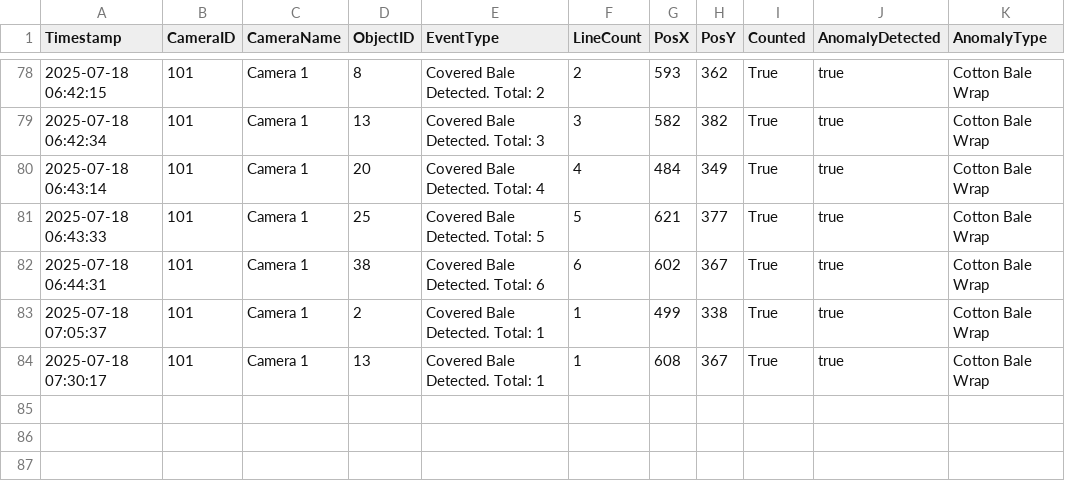
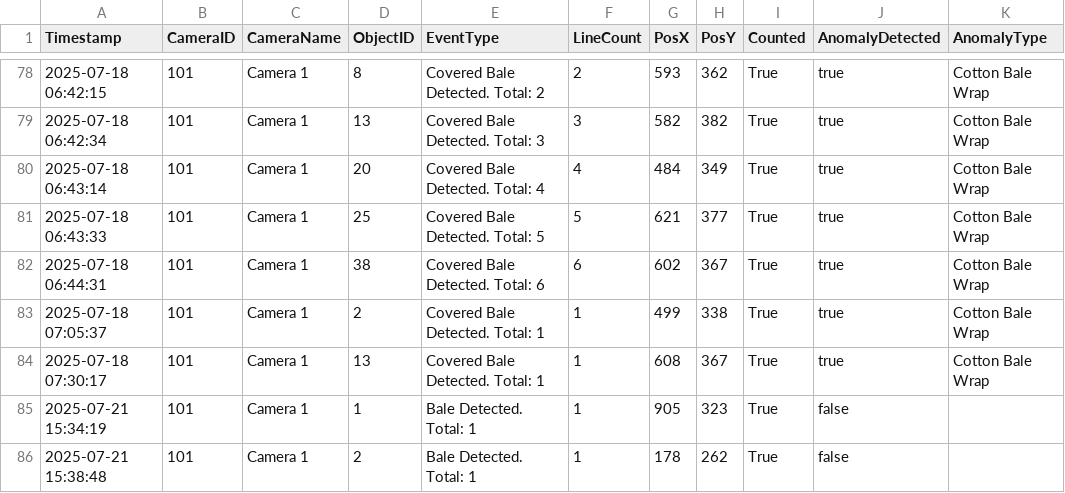
Before and after one commit to Muzaffar-AksIq/Cotton-Bales-Detection-System, a CSV file: detections_log.csv, drawn as a sheet; only a part is shown, gaps mark what is left out.

```diff
--- a/detections_log.csv
+++ b/detections_log.csv
@@ -84 +84,3 @@ Timestamp,CameraID,CameraName,ObjectID,EventType,LineCount,PosX,PosY,Counted,Ano
 2025-07-18 07:30:17,101,Camera 1,13,Covered Bale Detected. Total: 1,1,608,367,True,true,Cotton Bale Wrap
+2025-07-21 15:34:19,101,Camera 1,1,Bale Detected. Total: 1,1,905,323,True,false,
+2025-07-21 15:38:48,101,Camera 1,2,Bale Detected. Total: 1,1,178,262,True,false,
```
Also changed, not shown: 11 other files.
